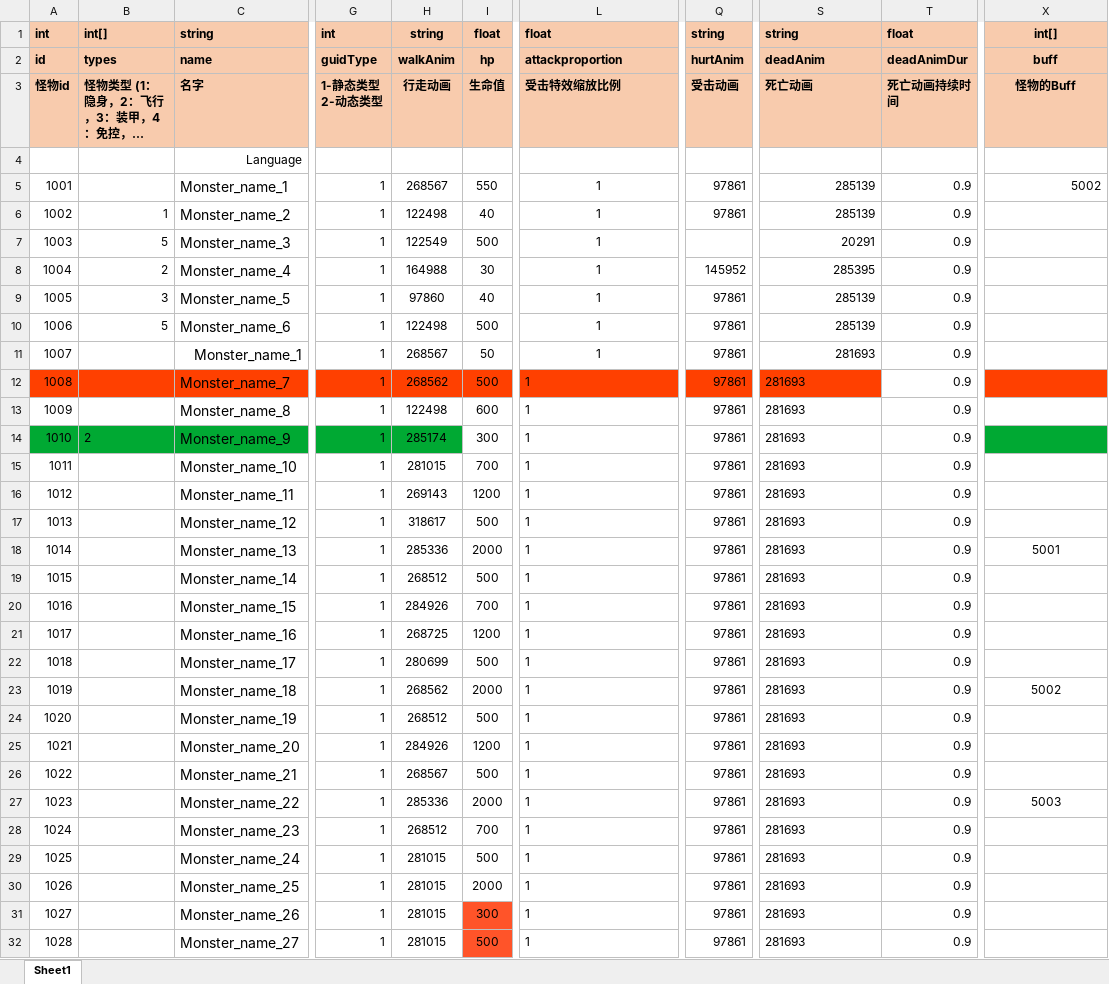
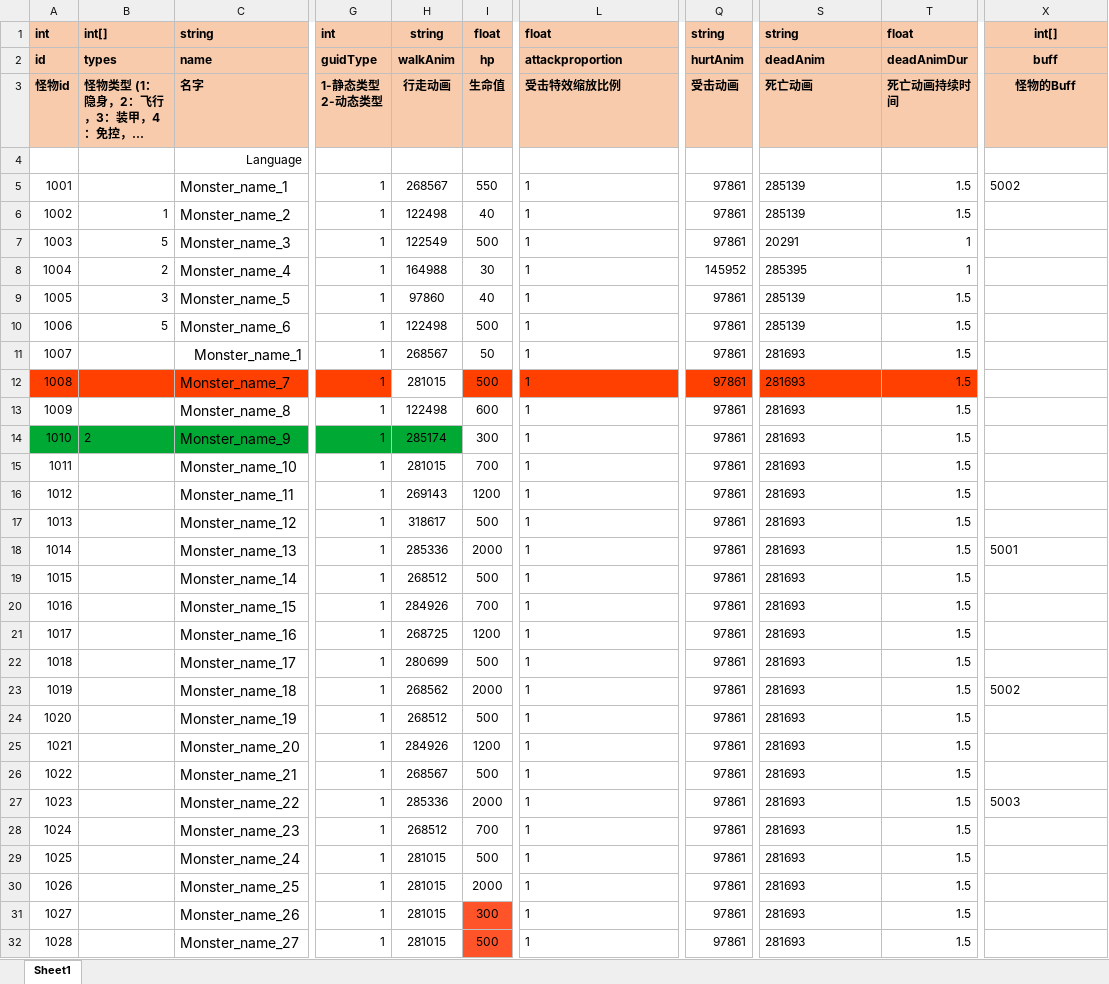
Before and after one commit to mobox-lab/dragonverse, an Excel workbook: nevergiveup/Excel/Monster_怪物表.xlsx, sheet Sheet1, drawn as a sheet; only a part is shown, gaps mark what is left out; long unchanged cells end in …; values as stored, in another font and other column widths than the file's, no borders; the diff covers the shown part only; the diff names each change by its address in the sheet, - before the commit and + after, or states it on an @@ line.

```diff
--- a/nevergiveup/Excel/Monster_怪物表.xlsx (sheet Sheet1)
+++ b/nevergiveup/Excel/Monster_怪物表.xlsx (sheet Sheet1)
-L5:L11 alignment: center
+L5:L11 alignment: left
-S5:S11 alignment: right
+S5:S11 alignment: left
-T5:T6: 0.9
+T5:T6: 1.5
-X5 alignment: right
+X5 alignment: left
-Q7: (empty)
+Q7: 97861
-T7:T8: 0.9
+T7:T8: 1
-T9:T32: 0.9
+T9:T32: 1.5
-H12: 268562
+H12: 281015
-H12 fill: #FF4000
+H12 fill: none
-T12 fill: none
+T12 fill: #FF4000
-X12 fill: #FF4000
+X12 fill: none
-X14 fill: #00A933
+X14 fill: none
-X18 alignment: center
+X18 alignment: left
-X23 alignment: center
+X23 alignment: left
-X27 alignment: center
+X27 alignment: left
```
Also changed, not shown: 28 added rows, 13 edited cells and cell formats elsewhere in this sheet, nevergiveup/Excel/Language_多语言.xlsx, 2 other files.
